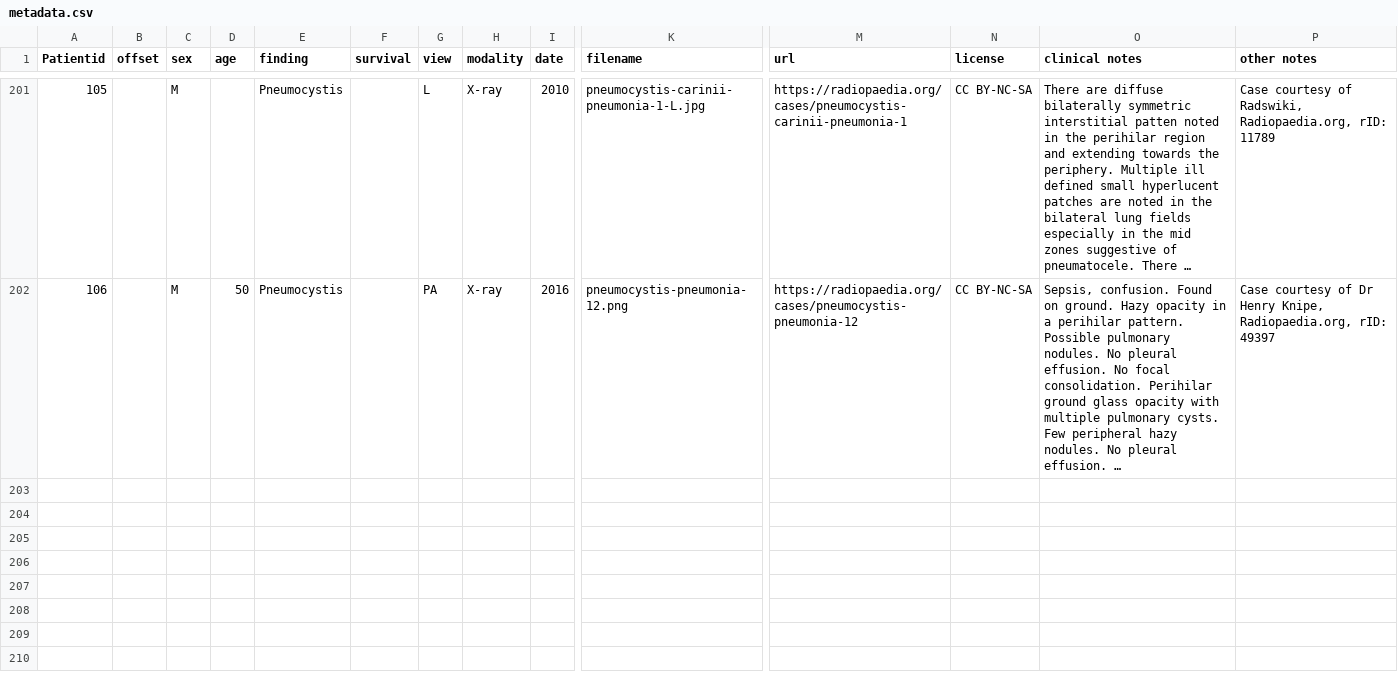
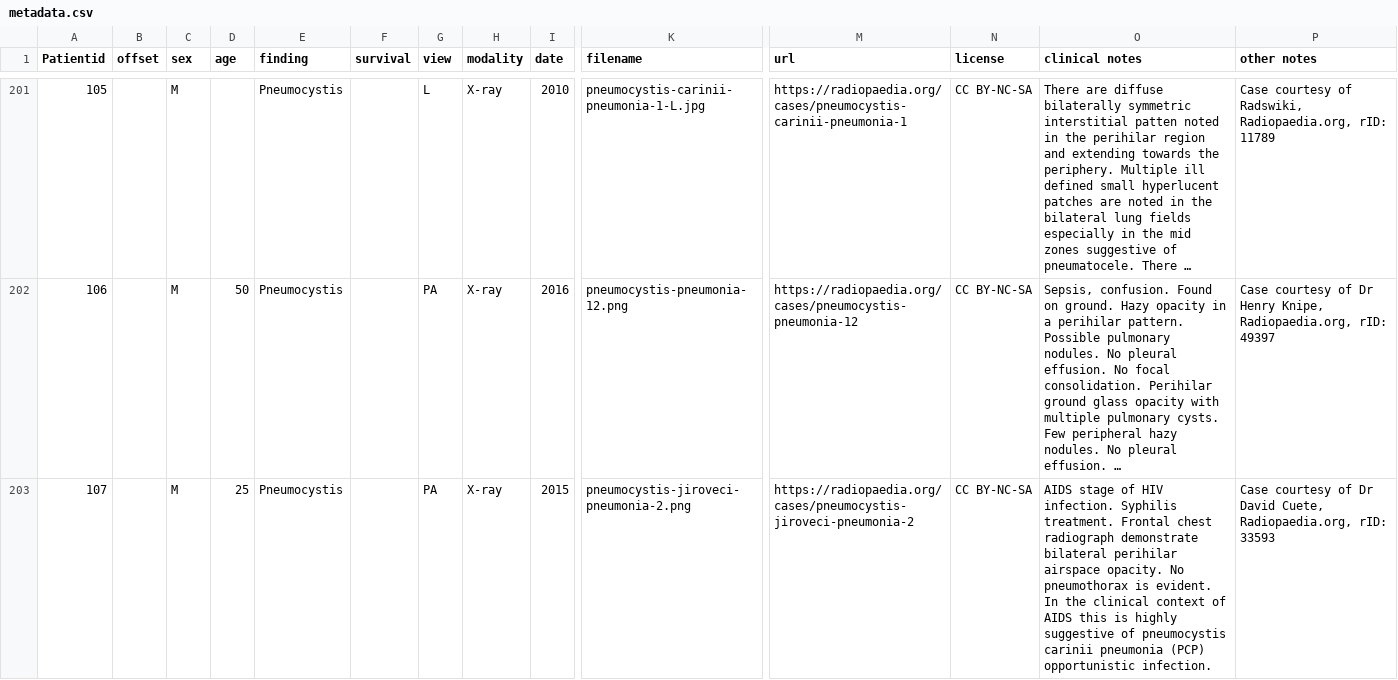
Before and after one commit to ieee8023/covid-chestxray-dataset, a CSV file: metadata.csv, drawn as a sheet; only a part is shown, gaps mark what is left out; long unchanged cells end in …; rows hold the shown columns only; the diff names each change by its address in the sheet, - before the commit and + after, or states it on an @@ line.

Commit message:
add https://radiopaedia.org/cases/pneumocystis-jiroveci-pneumonia-2

```diff
--- a/metadata.csv
+++ b/metadata.csv
+row 203: 107 |  | M | 25 | Pneumocystis |  | PA | X-ray | 2015 | pneumocystis-jiroveci-pneumonia-2.png | https://radiopaedia.org/cases/pneumocystis-jiroveci-pneumonia-2 | CC BY-NC-SA | AIDS stage of HIV infection. Syphilis treatment. Frontal chest radiograph demonstrate bilateral perihilar airspace opacity. No pneumothorax is evident. In the clinical context of AIDS this is highly suggestive of pneumocystis carinii pneumonia (PCP) opportunistic infection. | Case courtesy of Dr David Cuete, Radiopaedia.org, rID: 33593
```
Also changed, not shown: 1 other file.
